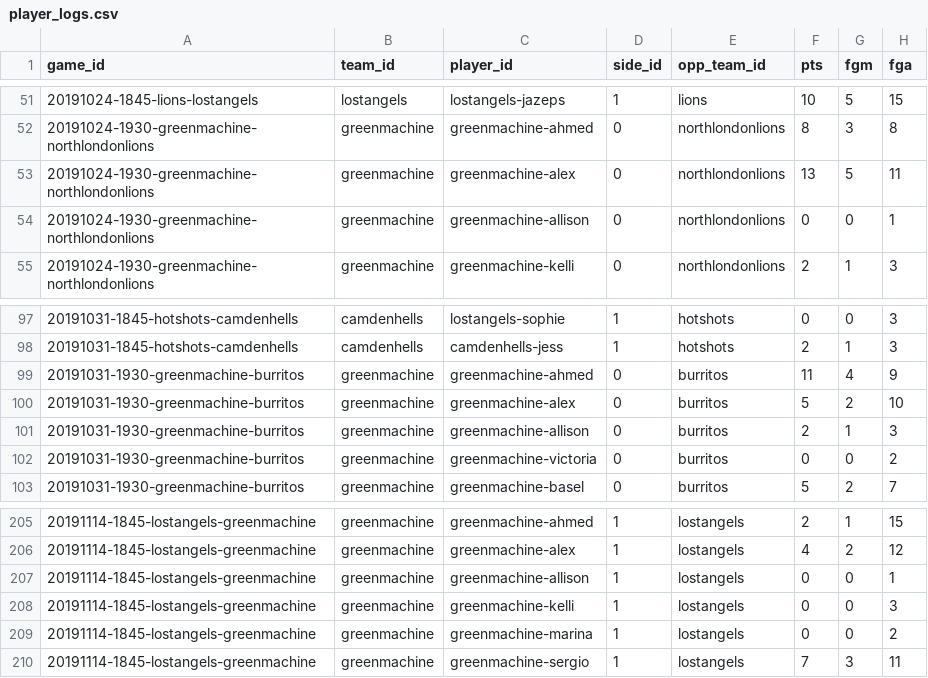
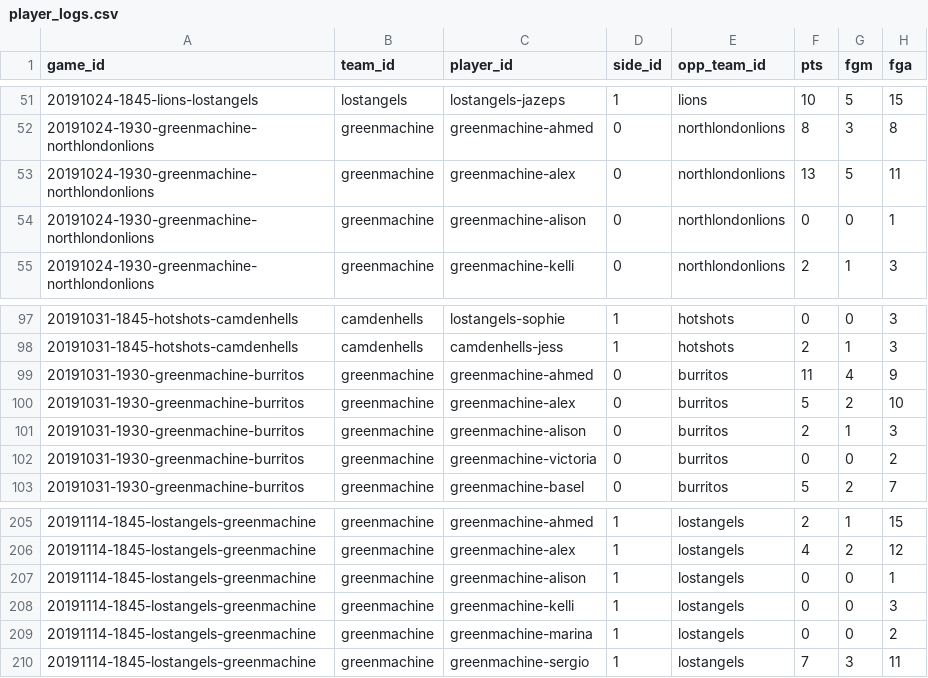
Before and after one commit to zilupe/thegame.report-data, a CSV file: raw_data/season25/player_logs.csv, drawn as a sheet; only a part is shown, gaps mark what is left out; the diff names each change by its address in the sheet, - before the commit and + after, or states it on an @@ line.

```diff
--- a/raw_data/season25/player_logs.csv
+++ b/raw_data/season25/player_logs.csv
-C54 (player_id): greenmachine-allison
+C54 (player_id): greenmachine-alison
-C101 (player_id): greenmachine-allison
+C101 (player_id): greenmachine-alison
-C207 (player_id): greenmachine-allison
+C207 (player_id): greenmachine-alison
```
Also changed, not shown: raw_data/season25/aggregated-possessions.csv, raw_data/season25/box_scores/20191024-1930-greenmachine-northlondonlions.csv, 1 other file.
